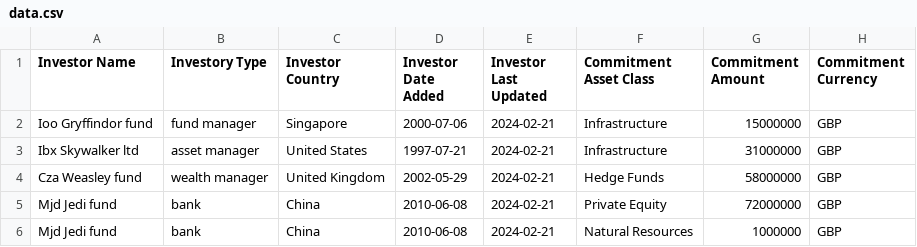
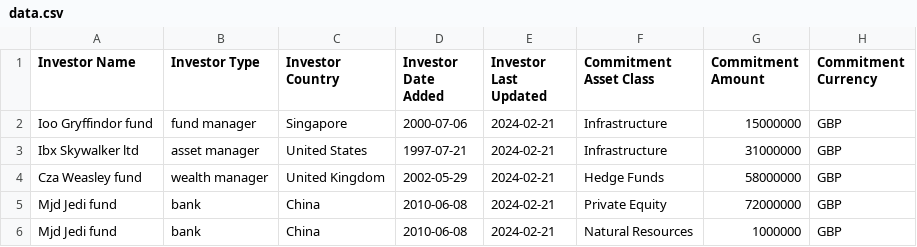
Before and after one commit to Fantominium/PDFS, a CSV file: InvestData/data.csv, drawn as a sheet; only a part is shown.

```diff
--- a/InvestData/data.csv
+++ b/InvestData/data.csv
@@ -1,2 +1,2 @@
-Investor Name,Investory Type,Investor Country,Investor Date Added,Investor Last Updated,Commitment Asset Class,Commitment Amount,Commitment Currency
+Investor Name,Investor Type,Investor Country,Investor Date Added,Investor Last Updated,Commitment Asset Class,Commitment Amount,Commitment Currency
 Ioo Gryffindor fund,fund manager,Singapore,2000-07-06,2024-02-21,Infrastructure,15000000,GBP
```
Also changed, not shown: 1 other file.
